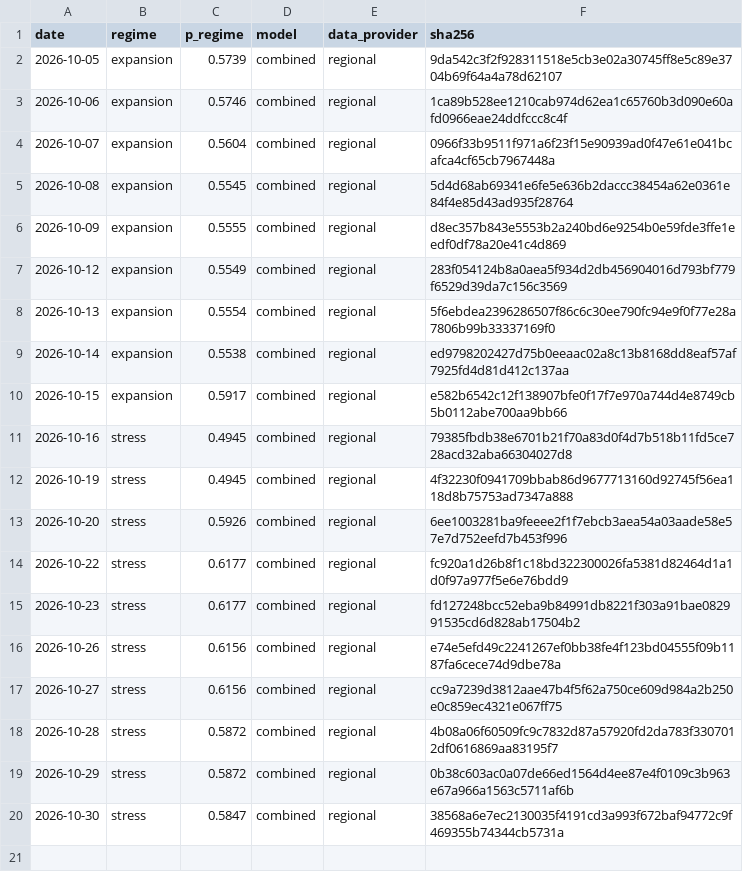
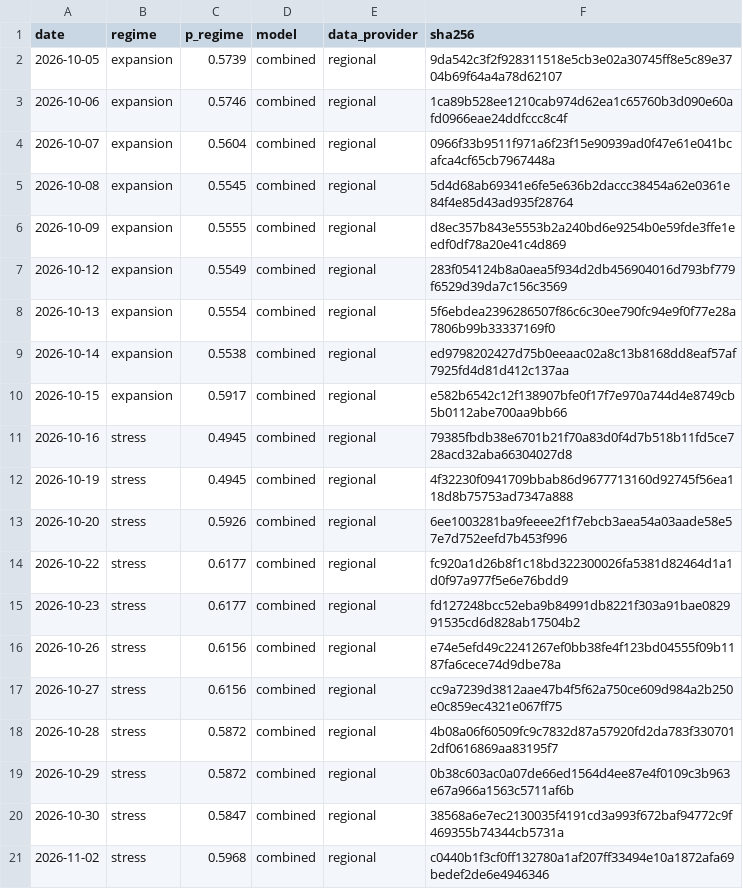
Before and after one commit to axou947/PFE_DRAI, a CSV file: track_record/em/index.csv, drawn as a sheet.

```diff
--- a/track_record/em/index.csv
+++ b/track_record/em/index.csv
@@ -20 +20,2 @@ date,regime,p_regime,model,data_provider,sha256
 2026-10-30,stress,0.5847,combined,regional,38568a6e7ec2130035f4191cd3a993f672baf94772c9f469355b74344cb5731a
+2026-11-02,stress,0.5968,combined,regional,c0440b1f3cf0ff132780a1af207ff33494e10a1872afa69bedef2de6e4946346
```
Also changed, not shown: track_record/challengers/hy_credit/index.csv, track_record/challengers/vix_term/index.csv, 35 other files.
